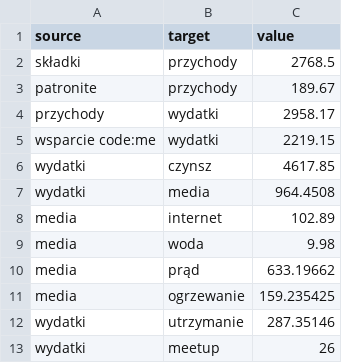
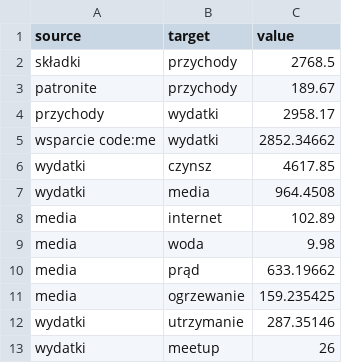
Before and after one commit to hspsh/hsp.sh-legacy, a CSV file: finances/2020-05.csv, drawn as a sheet.

```diff
--- a/finances/2020-05.csv
+++ b/finances/2020-05.csv
@@ -4,3 +4,3 @@ patronite,przychody,189.67
 przychody,wydatki,2958.17
-wsparcie code:me,wydatki,2219.15
+wsparcie code:me,wydatki,2852.34662
 wydatki,czynsz,4617.85
```
Also changed, not shown: 1 other file.
